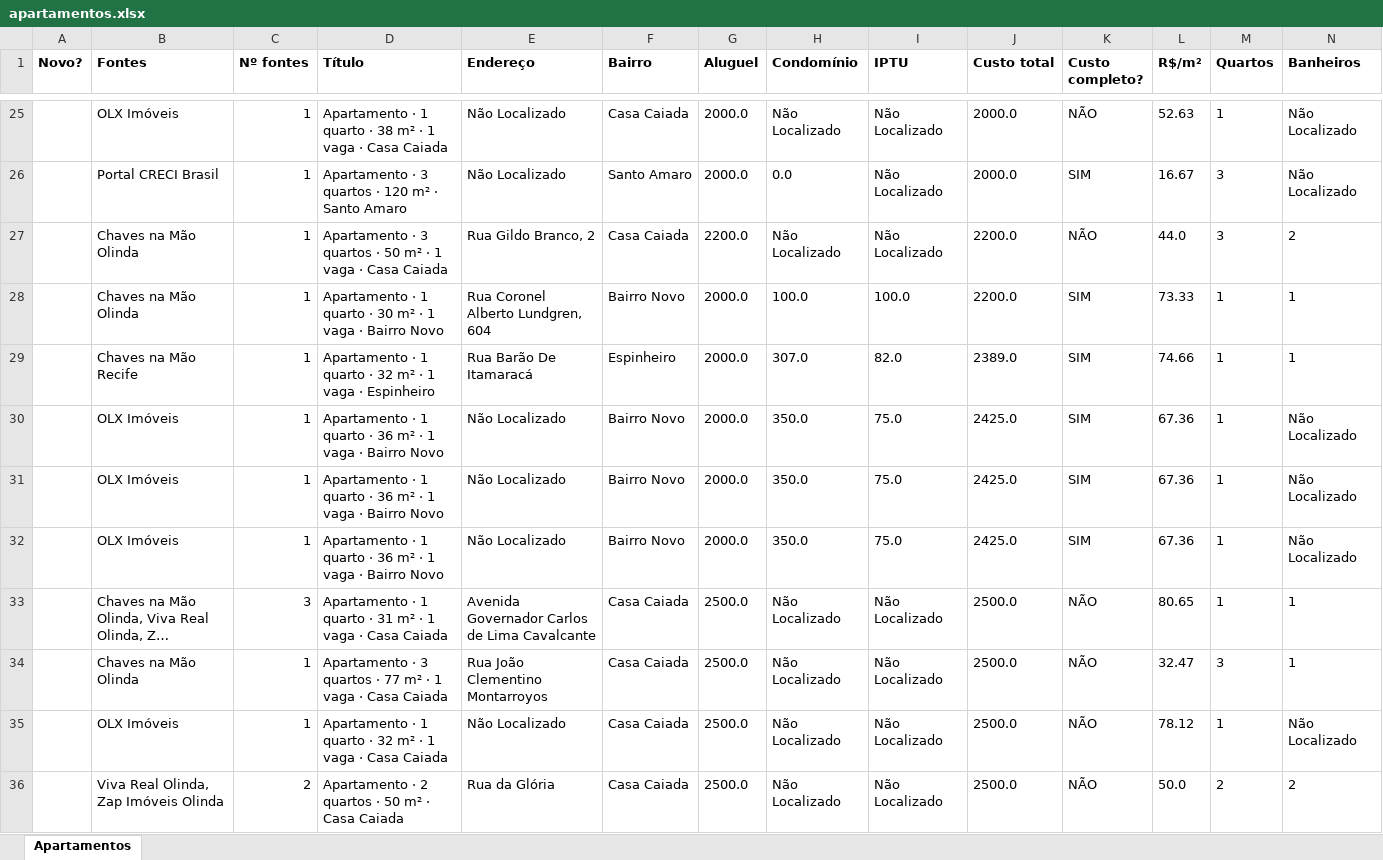
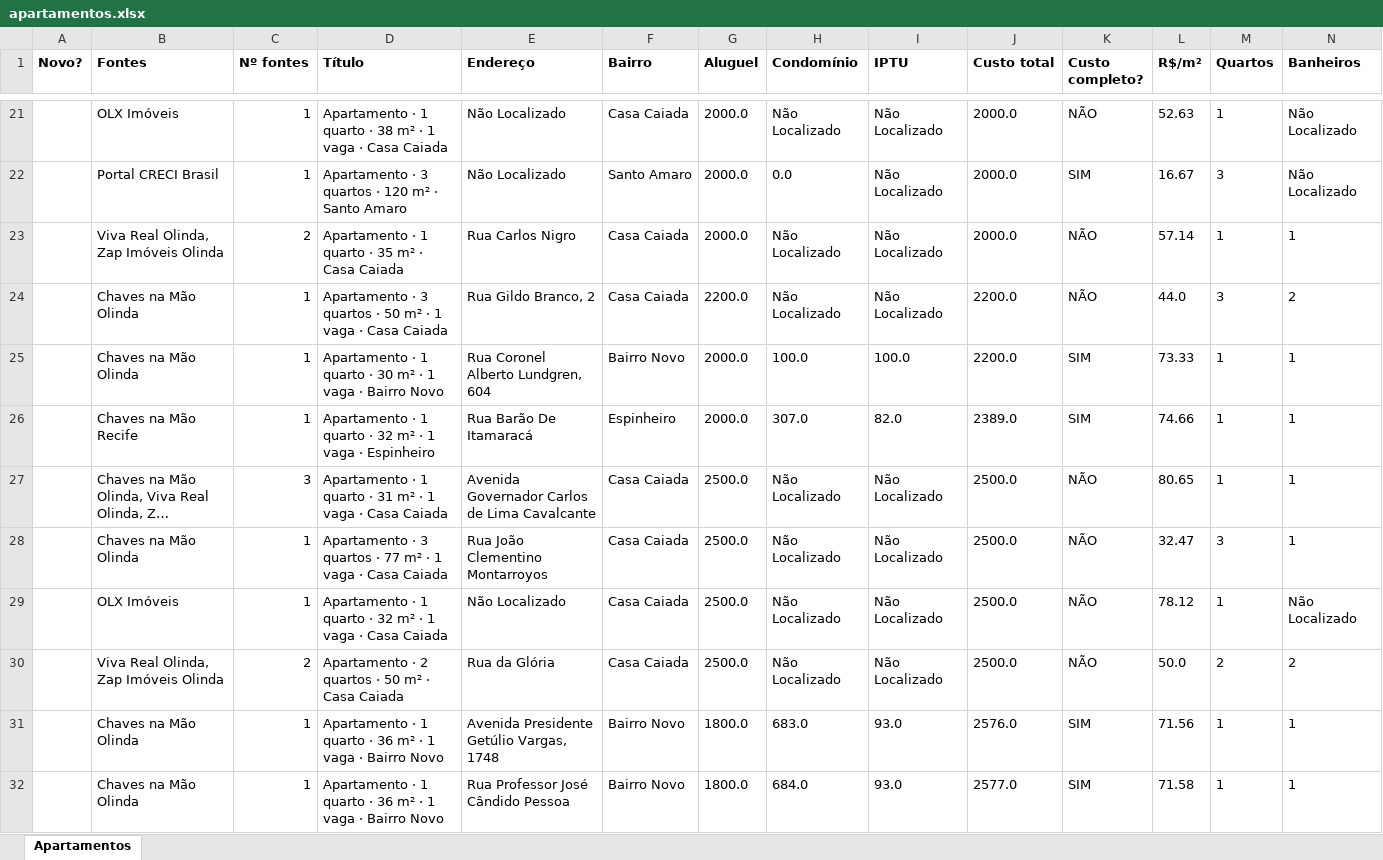
Before and after one commit to jlfig13/busca-imovel, an Excel workbook: saida/apartamentos.xlsx, sheet Apartamentos, drawn as a sheet; only a part is shown, gaps mark what is left out; the shorter side is filled out with more unchanged rows; long unchanged cells end in …; values as stored, in another font and other column widths than the file's, no borders; removed rows and columns are numbered as before the commit, all else as after; rows hold the shown columns only; the diff covers the shown part only; the diff names each change by its address in the sheet, - before the commit and + after, or states it on an @@ line.

```diff
--- a/saida/apartamentos.xlsx (sheet Apartamentos)
+++ b/saida/apartamentos.xlsx (sheet Apartamentos)
+row 23:  | Viva Real Olinda, Zap Imóveis Olinda | 2 | Apartamento · 1 quarto · 35 m² · Casa Caiada | Rua Carlos Nigro | Casa Caiada | 2000.0 | Não Localizado | Não Localizado | 2000.0 | NÃO | 57.14 | 1 | 1
-row 30:  | OLX Imóveis | 1 | Apartamento · 1 quarto · 36 m² · 1 vaga · Bairro Novo | Não Localizado | Bairro Novo | 2000.0 | 350.0 | 75.0 | 2425.0 | SIM | 67.36 | 1 | Não Localizado
-row 31:  | OLX Imóveis | 1 | Apartamento · 1 quarto · 36 m² · 1 vaga · Bairro Novo | Não Localizado | Bairro Novo | 2000.0 | 350.0 | 75.0 | 2425.0 | SIM | 67.36 | 1 | Não Localizado
-row 32:  | OLX Imóveis | 1 | Apartamento · 1 quarto · 36 m² · 1 vaga · Bairro Novo | Não Localizado | Bairro Novo | 2000.0 | 350.0 | 75.0 | 2425.0 | SIM | 67.36 | 1 | Não Localizado
```
Also changed, not shown: 18 added rows, 10 removed rows and 83 edited cells elsewhere in this sheet, 2 other files.
